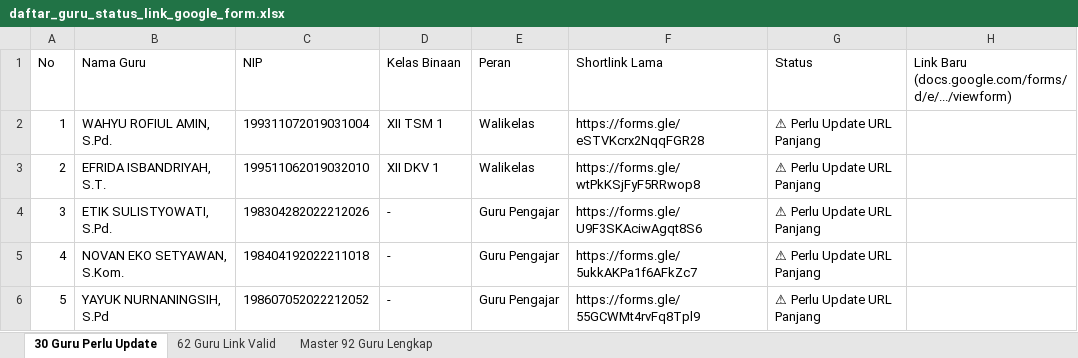
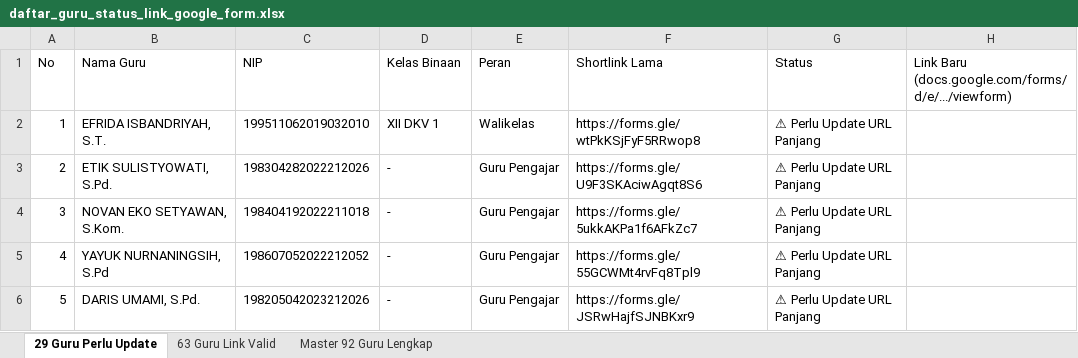
Before and after one commit to iskakfatoni/portalautoform, an Excel workbook: daftar_guru_status_link_google_form.xlsx, sheet 29 Guru Perlu Update, drawn as a sheet; only a part is shown; the shorter side is filled out with more unchanged rows; values as stored, in another font and other column widths than the file's, no borders; removed rows and columns are numbered as before the commit, all else as after; the diff names each change by its address in the sheet, - before the commit and + after, or states it on an @@ line.

Commit message:
Update WAHYU ROFIUL AMIN, S.Pd. Google Form URL and update Excel export

```diff
--- a/daftar_guru_status_link_google_form.xlsx (sheet 29 Guru Perlu Update)
+++ b/daftar_guru_status_link_google_form.xlsx (sheet 29 Guru Perlu Update)
-sheet tab: 30 Guru Perlu Update
+sheet tab: 29 Guru Perlu Update
-sheet tab: 62 Guru Link Valid
+sheet tab: 63 Guru Link Valid
-row 2: 1 | WAHYU ROFIUL AMIN, S.Pd. | 199311072019031004 | XII TSM 1 | Walikelas | https://forms.gle/eSTVKcrx2NqqFGR28 | ⚠ Perlu Update URL Panjang
@@ column A (No) renumbered from row 2 down @@
```
Also changed, not shown: sheet 63 Guru Link Valid, sheet Master 92 Guru Lengkap, 1 other file.
